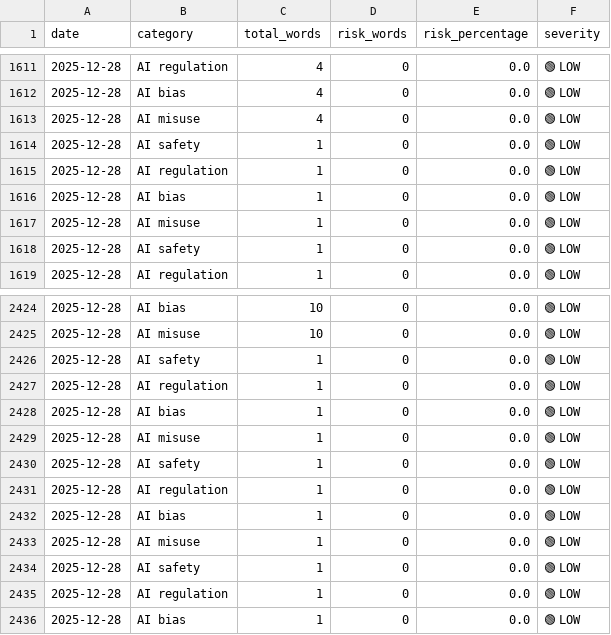
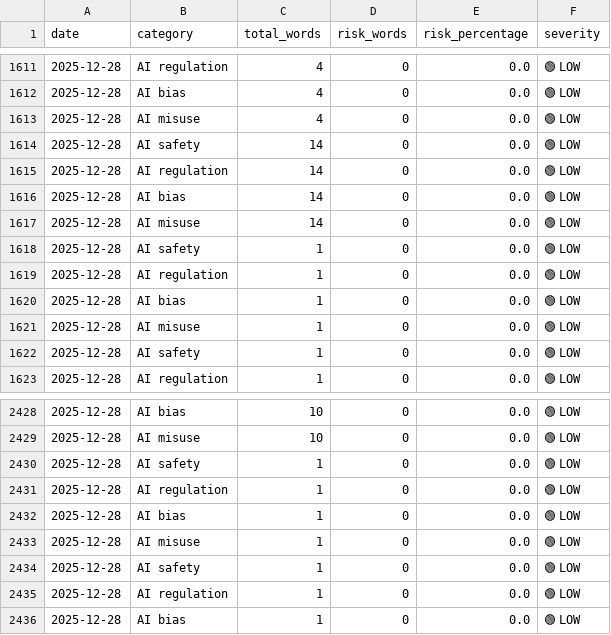
Before and after one commit to Vineeth2002/DriftMonitor, a CSV file: data/evaluated/evaluated_2025-12-28.csv, drawn as a sheet; only a part is shown, gaps mark what is left out; removed rows and columns are numbered as before the commit, all else as after; the diff names each change by its address in the sheet, - before the commit and + after, or states it on an @@ line.

```diff
--- a/data/evaluated/evaluated_2025-12-28.csv
+++ b/data/evaluated/evaluated_2025-12-28.csv
+row 1614: 2025-12-28 | AI safety | 14 | 0 | 0.0 | 🟢 LOW
+row 1615: 2025-12-28 | AI regulation | 14 | 0 | 0.0 | 🟢 LOW
+row 1616: 2025-12-28 | AI bias | 14 | 0 | 0.0 | 🟢 LOW
+row 1617: 2025-12-28 | AI misuse | 14 | 0 | 0.0 | 🟢 LOW
-row 2426: 2025-12-28 | AI safety | 1 | 0 | 0.0 | 🟢 LOW
-row 2427: 2025-12-28 | AI regulation | 1 | 0 | 0.0 | 🟢 LOW
-row 2428: 2025-12-28 | AI bias | 1 | 0 | 0.0 | 🟢 LOW
-row 2429: 2025-12-28 | AI misuse | 1 | 0 | 0.0 | 🟢 LOW
```
Also changed, not shown: data/history/daily/daily_trends.csv, data/history/monthly/monthly_trends.csv, 5 other files.
